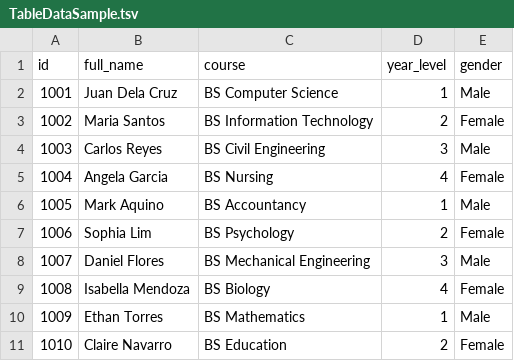
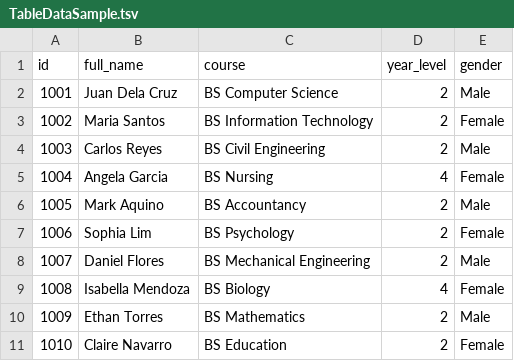
Before and after one commit to TempusAozora/enrollment-system-in-terminal, a TSV file: saved/TableDataSample.tsv, drawn as a sheet.

```diff
--- a/saved/TableDataSample.tsv
+++ b/saved/TableDataSample.tsv
@@ -1,11 +1,11 @@
 id	full_name	course	year_level	gender
-1001	Juan Dela Cruz	BS Computer Science	1	Male
+1001	Juan Dela Cruz	BS Computer Science	2	Male
 1002	Maria Santos	BS Information Technology	2	Female
-1003	Carlos Reyes	BS Civil Engineering	3	Male
+1003	Carlos Reyes	BS Civil Engineering	2	Male
 1004	Angela Garcia	BS Nursing	4	Female
-1005	Mark Aquino	BS Accountancy	1	Male
+1005	Mark Aquino	BS Accountancy	2	Male
 1006	Sophia Lim	BS Psychology	2	Female
-1007	Daniel Flores	BS Mechanical Engineering	3	Male
+1007	Daniel Flores	BS Mechanical Engineering	2	Male
 1008	Isabella Mendoza	BS Biology	4	Female
-1009	Ethan Torres	BS Mathematics	1	Male
+1009	Ethan Torres	BS Mathematics	2	Male
 1010	Claire Navarro	BS Education	2	Female
```
Also changed, not shown: 1 other file.
